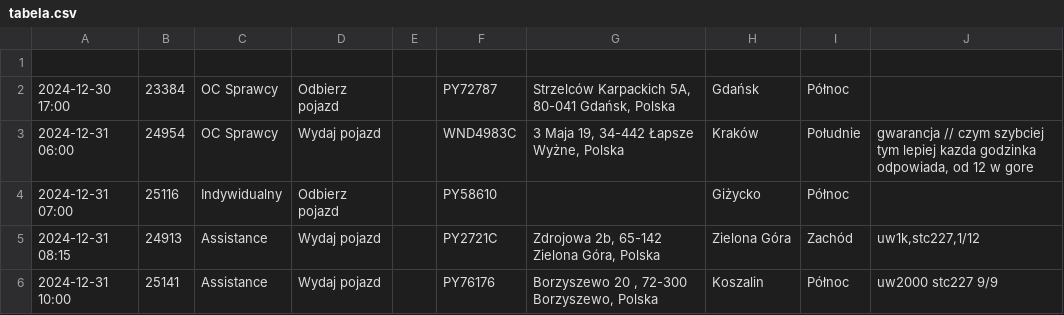
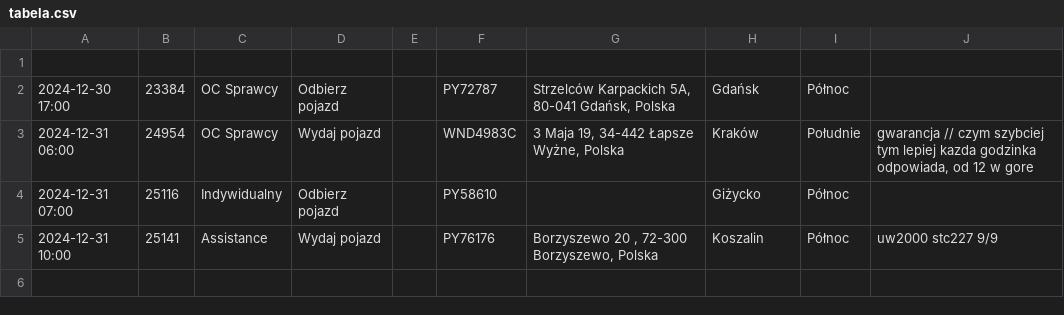
Before and after one commit to chojnacky/chojnacky.github.io, a CSV file: tabela.csv, drawn as a sheet; the diff names each change by its address in the sheet, - before the commit and + after, or states it on an @@ line.

Commit message:
Dodanie lub aktualizacja pliku tabela.csv

```diff
--- a/tabela.csv
+++ b/tabela.csv
-row 5: 2024-12-31 08:15 | 24913 | Assistance | Wydaj pojazd |  | PY2721C | Zdrojowa 2b, 65-142 Zielona Góra, Polska | Zielona Góra | Zachód | uw1k,stc227,1/12
```
